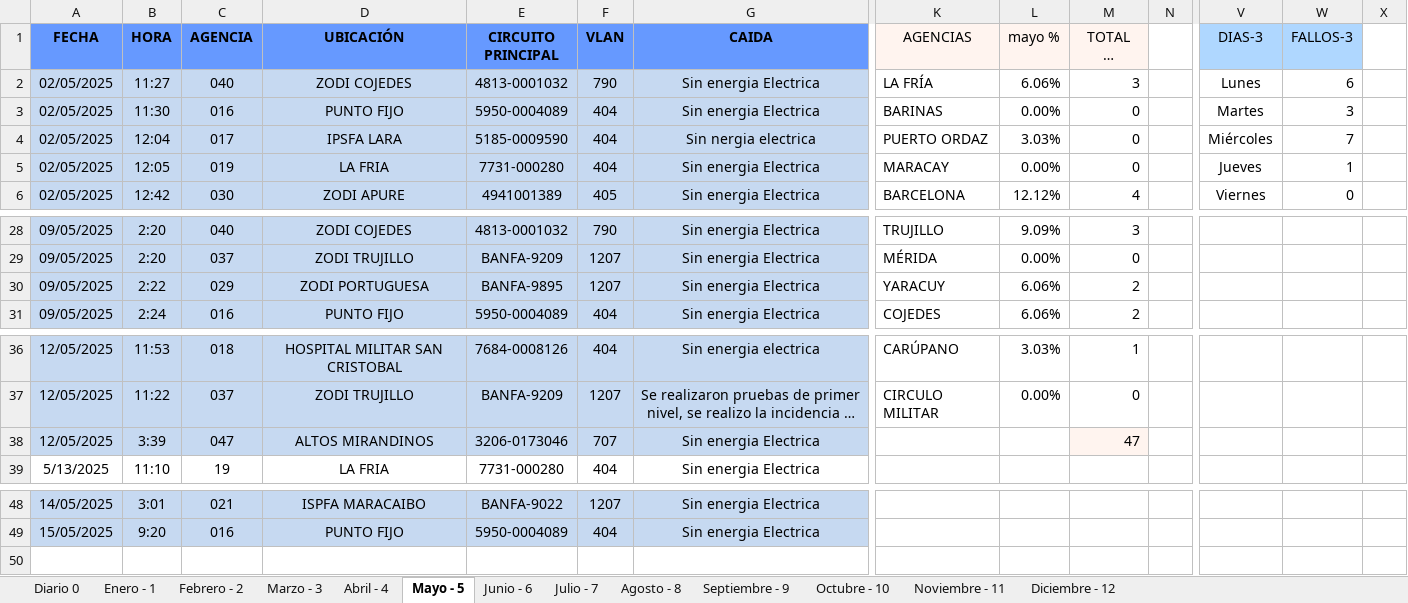
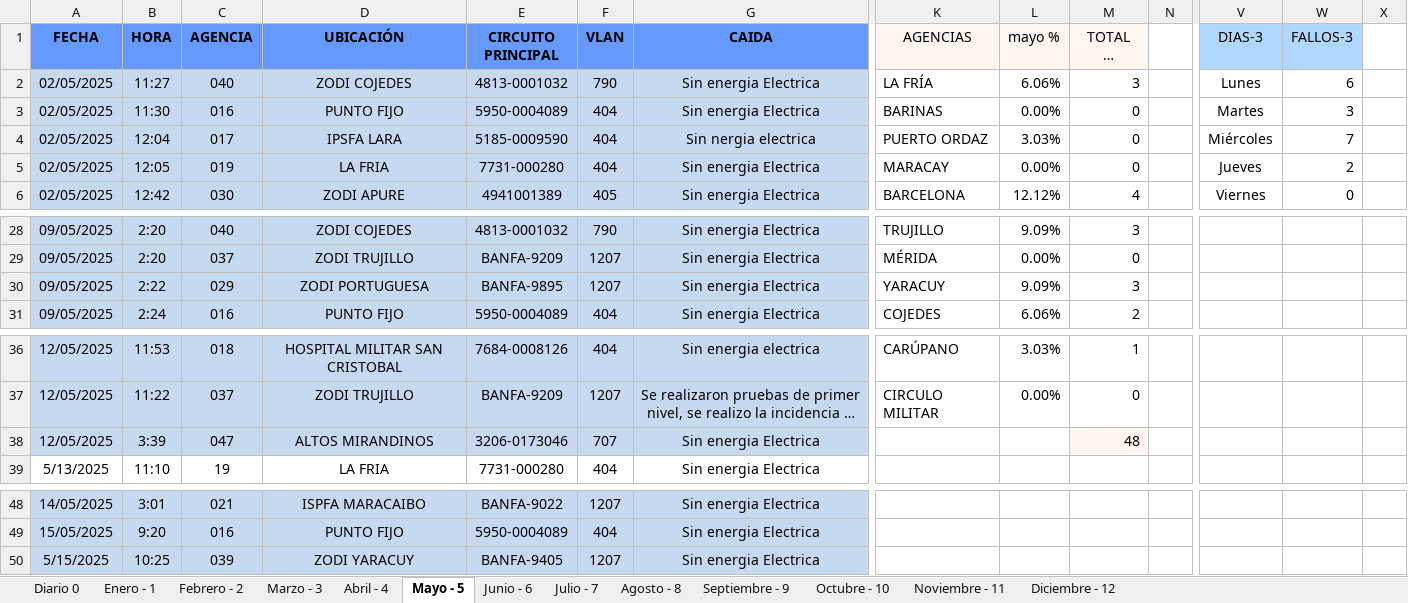
Before and after one commit to zairelyshdz/caidas_agencias_banfanb, an Excel workbook: Libro1.xlsx, sheet Mayo - 5, drawn as a sheet; only a part is shown, gaps mark what is left out; long unchanged cells end in …; values as stored, in another font and other column widths than the file's, no borders; rows hold the shown columns only; the diff names each change by its address in the sheet, - before the commit and + after, or states it on an @@ line.

Commit message:
Changes to be committed: 	modified:   Libro1.xlsx

```diff
--- a/Libro1.xlsx (sheet Mayo - 5)
+++ b/Libro1.xlsx (sheet Mayo - 5)
-W5 (FALLOS-3): 1
+W5 (FALLOS-3): 2
-L30 (mayo %): 6.06%
+L30 (mayo %): 9.09%
-M30 (TOTAL DE FALLAS): 2
+M30 (TOTAL DE FALLAS): 3
-M38 (TOTAL DE FALLAS): 47
+M38 (TOTAL DE FALLAS): 48
+row 50: 5/15/2025 | 10:25 | 039 | ZODI YARACUY | BANFA-9405 | 1207 | Sin energia Electrica
```
Also changed, not shown: sheet Diario 0.
